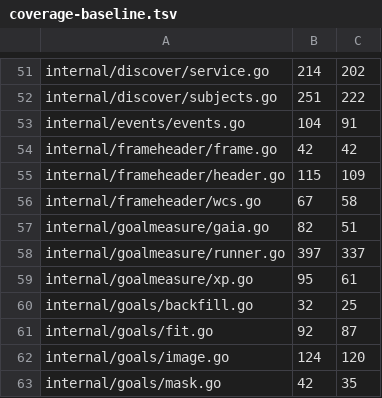
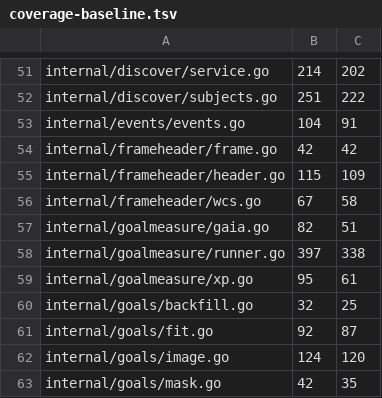
Before and after one commit to USA-RedDragon/astro-stacker, a TSV file: .github/coverage-baseline.tsv, drawn as a sheet; only a part is shown, gaps mark what is left out.

```diff
--- a/.github/coverage-baseline.tsv
+++ b/.github/coverage-baseline.tsv
@@ -57,3 +57,3 @@ internal/frameheader/wcs.go	67	58
 internal/goalmeasure/gaia.go	82	51
-internal/goalmeasure/runner.go	397	337
+internal/goalmeasure/runner.go	397	338
 internal/goalmeasure/xp.go	95	61
```
